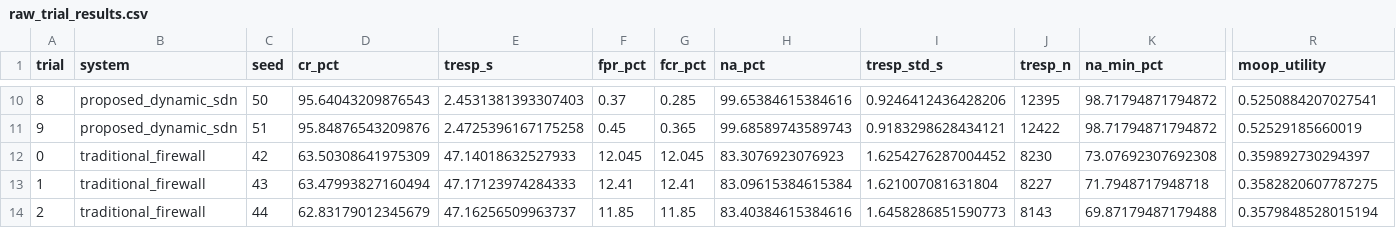
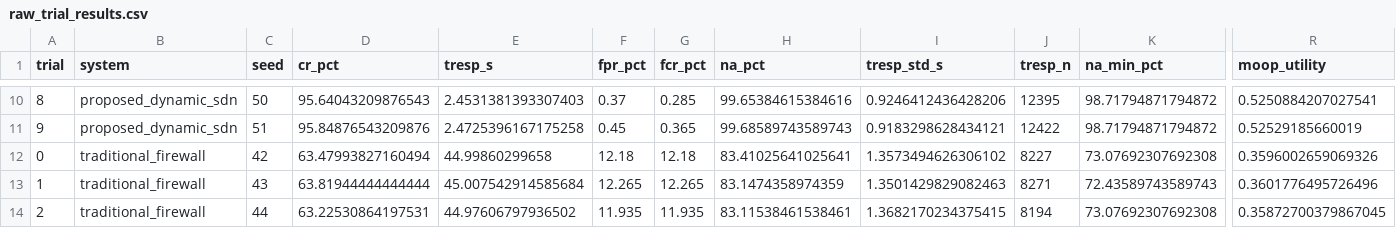
Before and after one commit to saadamirlive-blip/sdn-microsegmentation-reproduction, a CSV file: results/raw_trial_results.csv, drawn as a sheet; only a part is shown, gaps mark what is left out; the diff covers the shown part only; the diff names each change by its address in the sheet, - before the commit and + after, or states it on an @@ line.

```diff
--- a/results/raw_trial_results.csv
+++ b/results/raw_trial_results.csv
-D12 (cr_pct): 63.50308641975309
+D12 (cr_pct): 63.47993827160494
-E12 (tresp_s): 47.14018632527933
+E12 (tresp_s): 44.99860299658
-F12 (fpr_pct): 12.045
+F12 (fpr_pct): 12.18
-G12 (fcr_pct): 12.045
+G12 (fcr_pct): 12.18
-H12 (na_pct): 83.3076923076923
+H12 (na_pct): 83.41025641025641
-I12 (tresp_std_s): 1.6254276287004452
+I12 (tresp_std_s): 1.3573494626306102
-J12 (tresp_n): 8230
+J12 (tresp_n): 8227
-R12 (moop_utility): 0.359892730294397
+R12 (moop_utility): 0.3596002659069326
-D13 (cr_pct): 63.47993827160494
+D13 (cr_pct): 63.81944444444444
-E13 (tresp_s): 47.17123974284333
+E13 (tresp_s): 45.007542914585684
-F13 (fpr_pct): 12.41
+F13 (fpr_pct): 12.265
-G13 (fcr_pct): 12.41
+G13 (fcr_pct): 12.265
-H13 (na_pct): 83.09615384615384
+H13 (na_pct): 83.1474358974359
-I13 (tresp_std_s): 1.621007081631804
+I13 (tresp_std_s): 1.3501429829082463
-J13 (tresp_n): 8227
+J13 (tresp_n): 8271
-K13 (na_min_pct): 71.7948717948718
+K13 (na_min_pct): 72.43589743589743
-R13 (moop_utility): 0.3582820607787275
+R13 (moop_utility): 0.3601776495726496
-D14 (cr_pct): 62.83179012345679
+D14 (cr_pct): 63.22530864197531
-E14 (tresp_s): 47.16256509963737
+E14 (tresp_s): 44.97606797936502
-F14 (fpr_pct): 11.85
+F14 (fpr_pct): 11.935
-G14 (fcr_pct): 11.85
+G14 (fcr_pct): 11.935
-H14 (na_pct): 83.40384615384616
+H14 (na_pct): 83.11538461538461
-I14 (tresp_std_s): 1.6458286851590773
+I14 (tresp_std_s): 1.3682170234375415
-J14 (tresp_n): 8143
+J14 (tresp_n): 8194
-K14 (na_min_pct): 69.87179487179488
+K14 (na_min_pct): 73.07692307692308
-R14 (moop_utility): 0.3579848528015194
+R14 (moop_utility): 0.35872700379867045
```
Also changed, not shown: 171 edited cells elsewhere in this file, results/availability_timeline.csv, results/containment_by_vector.csv, 48 other files.
